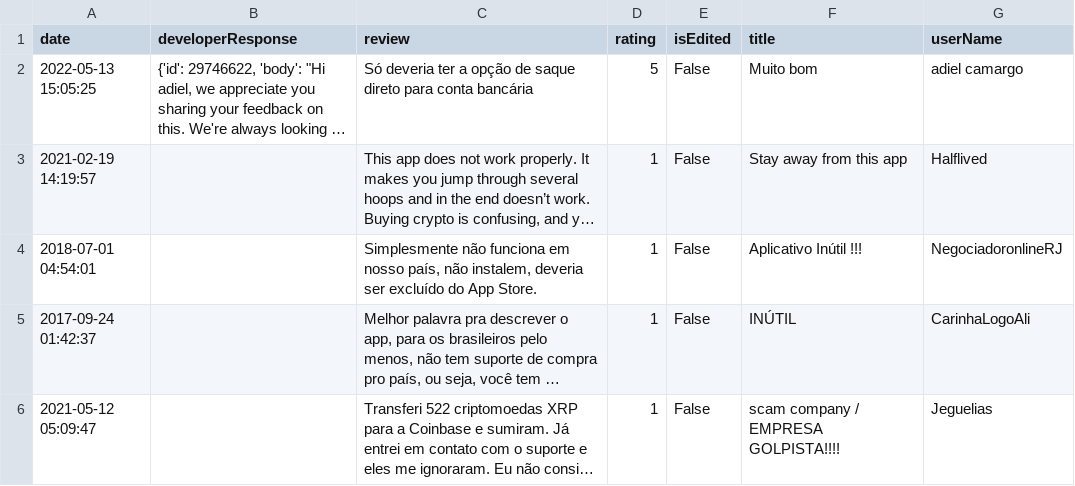
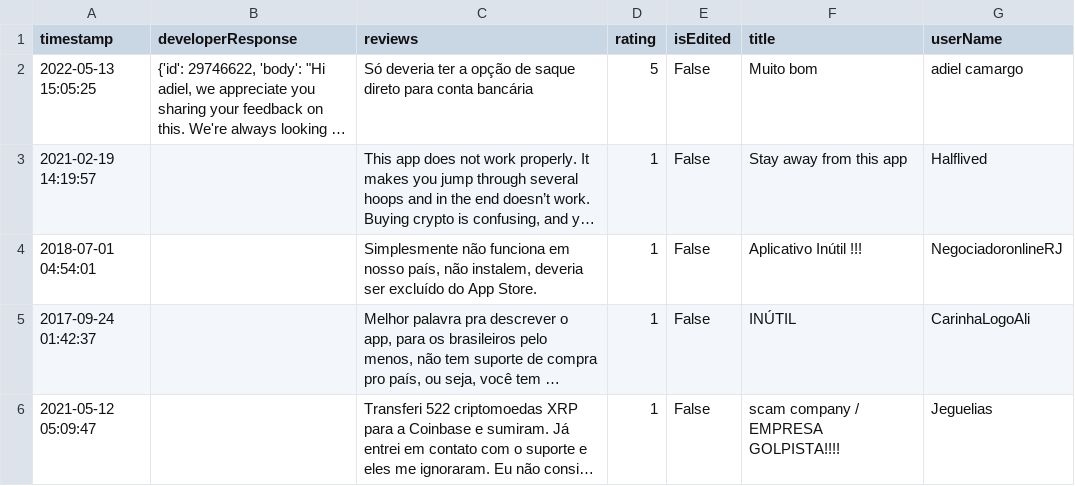
Before and after one commit to PATX0/78658_thesis, a CSV file: appstore_coinbase_reviews_BR.csv, drawn as a sheet; only a part is shown; long unchanged cells end in …; the diff names each change by its address in the sheet, - before the commit and + after, or states it on an @@ line.

```diff
--- a/appstore_coinbase_reviews_BR.csv
+++ b/appstore_coinbase_reviews_BR.csv
-A1: date
+A1: timestamp
-C1: review
+C1: reviews
```
Also changed, not shown: appstore_coinbase_reviews_NG.csv, appstore_coinbase_reviews_UA.csv, 37 other files.
